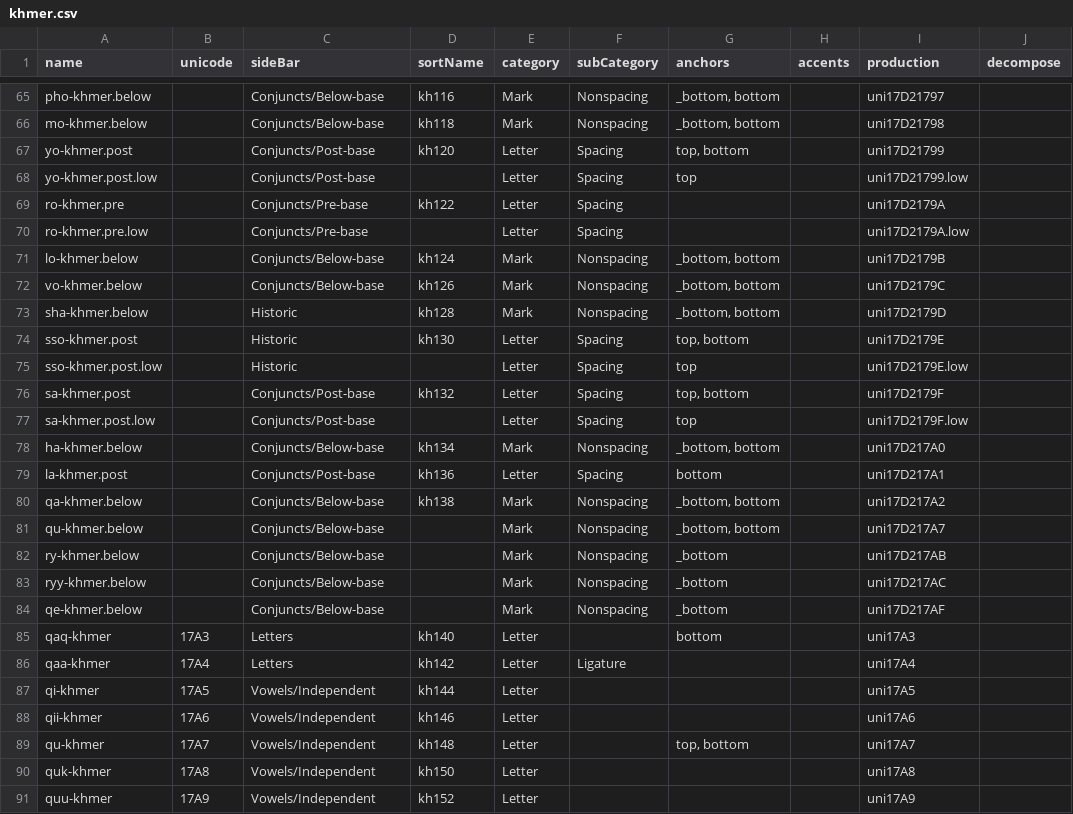
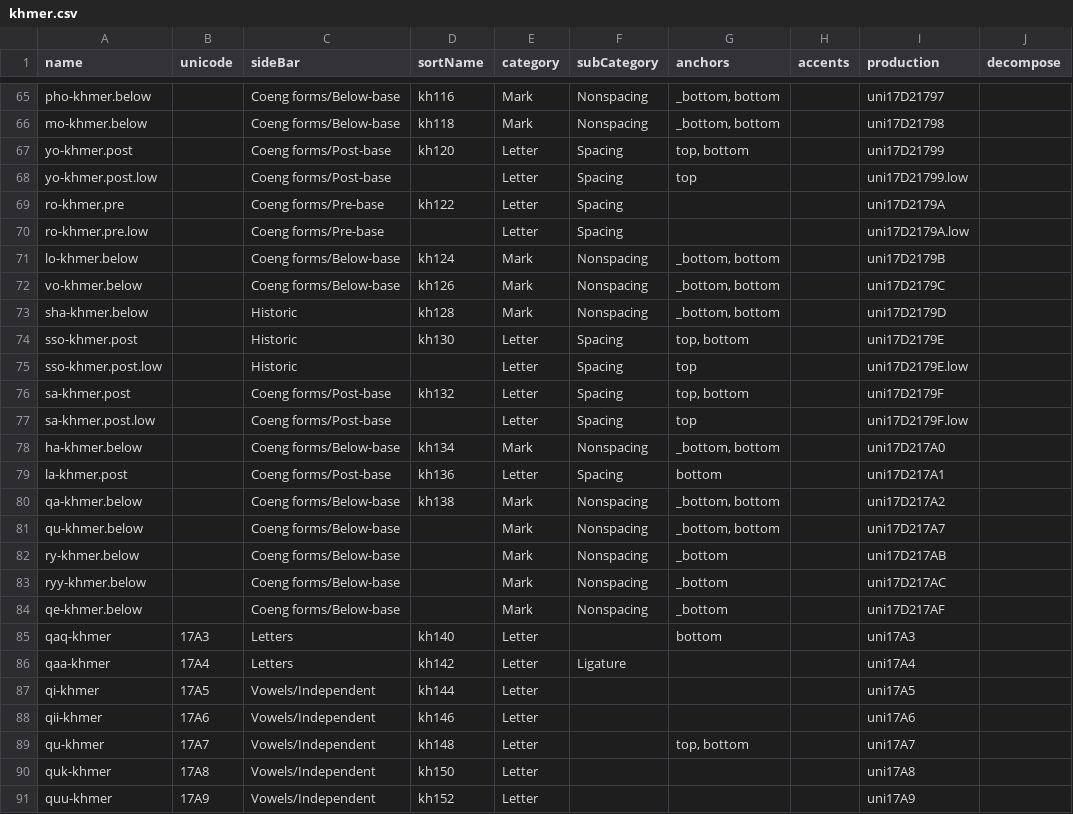
Before and after one commit to RobertPratley/khmerData_GlyphsApp, a CSV file: khmer.csv, drawn as a sheet; only a part is shown, gaps mark what is left out; the diff covers the shown part only; the diff names each change by its address in the sheet, - before the commit and + after, or states it on an @@ line.

```diff
--- a/khmer.csv
+++ b/khmer.csv
-C65:C66 (sideBar): Conjuncts/Below-base
+C65:C66 (sideBar): Coeng forms/Below-base
-C67:C68 (sideBar): Conjuncts/Post-base
+C67:C68 (sideBar): Coeng forms/Post-base
-C69:C70 (sideBar): Conjuncts/Pre-base
+C69:C70 (sideBar): Coeng forms/Pre-base
-C71:C72 (sideBar): Conjuncts/Below-base
+C71:C72 (sideBar): Coeng forms/Below-base
-C76:C77 (sideBar): Conjuncts/Post-base
+C76:C77 (sideBar): Coeng forms/Post-base
-C78 (sideBar): Conjuncts/Below-base
+C78 (sideBar): Coeng forms/Below-base
-C79 (sideBar): Conjuncts/Post-base
+C79 (sideBar): Coeng forms/Post-base
-C80:C84 (sideBar): Conjuncts/Below-base
+C80:C84 (sideBar): Coeng forms/Below-base
```
Also changed, not shown: 27 edited cells elsewhere in this file, 1 other file.
